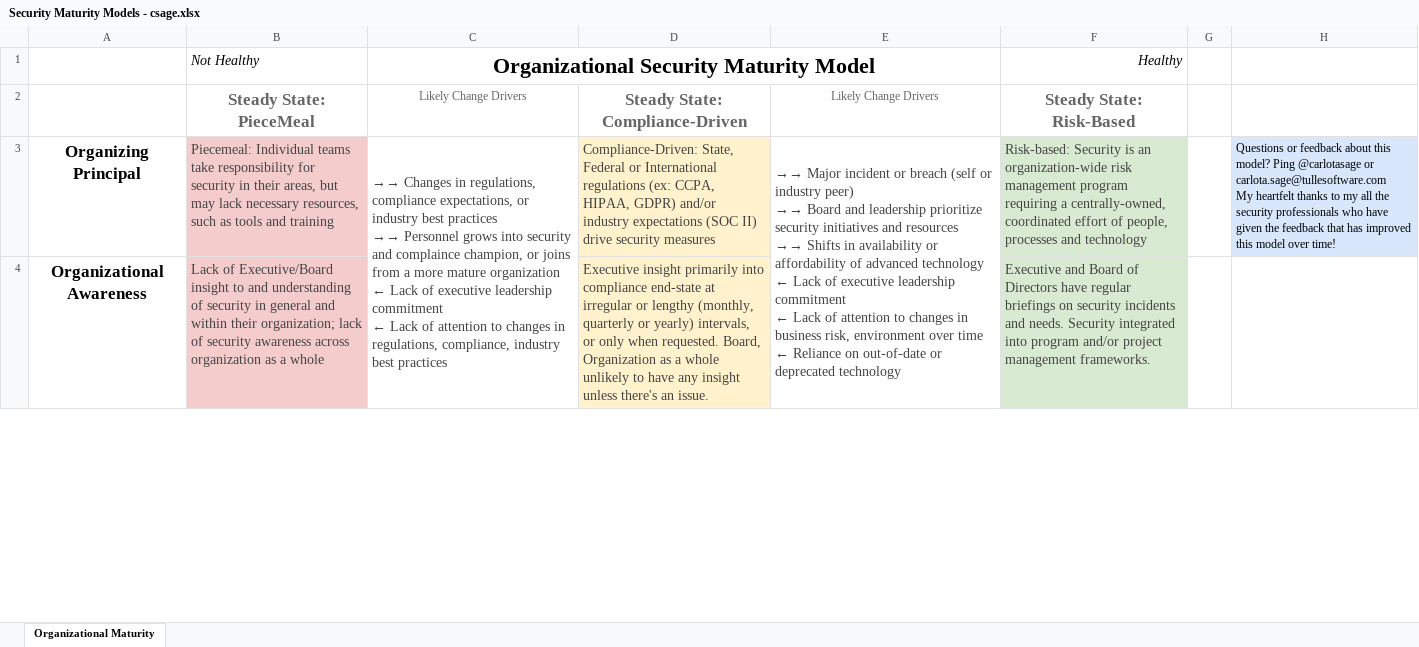
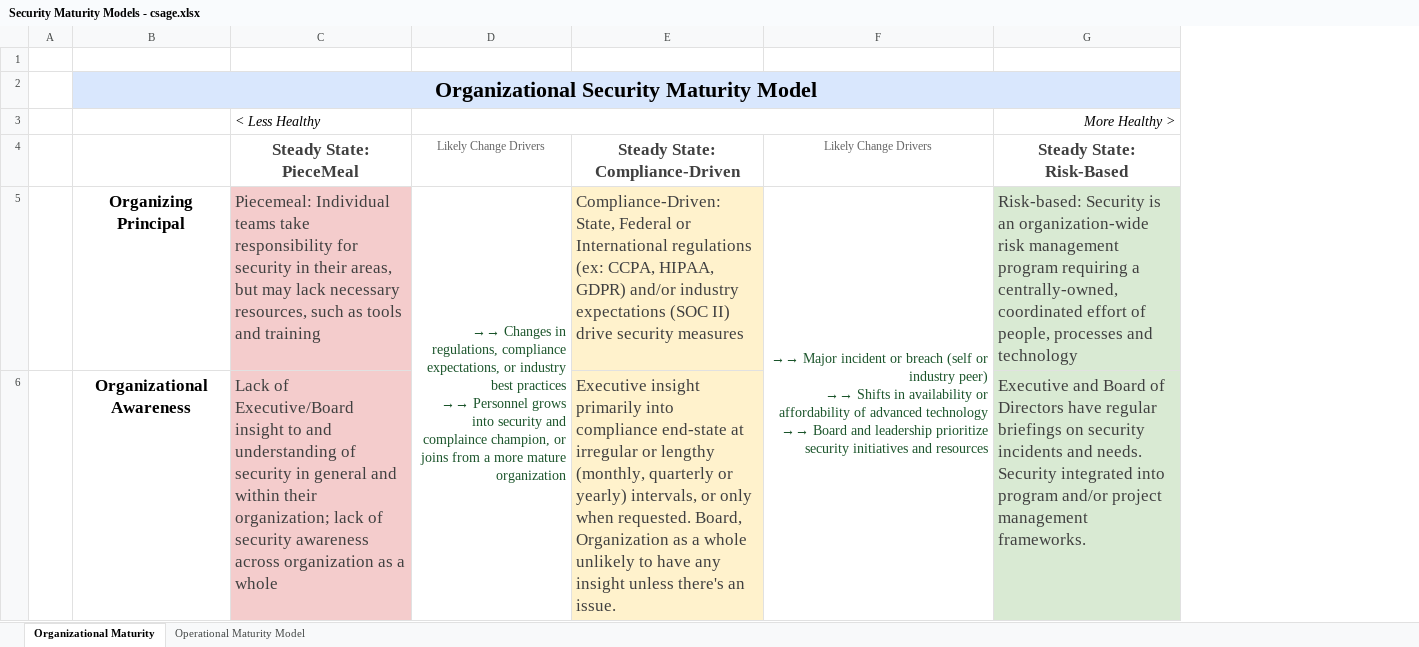
Before and after one commit to carlota/showmethemoney, an Excel workbook: Security Maturity Models - csage.xlsx, sheet Organizational Maturity, drawn as a sheet; only a part is shown; values as stored, in another font and other column widths than the file's, no borders; removed rows and columns are numbered as before the commit, all else as after; ↵ is a line break in a cell; the diff covers the shown part only; the diff names each change by its address in the sheet, - before the commit and + after, or states it on an @@ line.

Commit message:
Update 10 Oct 2020
Added Operational Maturity Model on 2nd tab

```diff
--- a/Security Maturity Models - csage.xlsx (sheet Organizational Maturity)
+++ b/Security Maturity Models - csage.xlsx (sheet Organizational Maturity)
+sheet tab: Operational Maturity Model
+column A, empty
-column C (Likely Change Drivers), row 1: Organizational Security Maturity Model; row 3: →→ Changes in regulations, compliance expectations, or industry best practices ↵ →→ Personnel grows into security and complaince champion, or joins from a more mature organization ↵ ← Lack of executive leadership commitment ↵ ← Lack of attention to changes in regulations, compliance, industry best practices
+column D (Likely Change Drivers), row 5: →→ Changes in regulations, compliance expectations, or industry best practices ↵ →→ Personnel grows into security and complaince champion, or joins from a more mature organization
-column G, empty
-column H, row 3: Questions or feedback about this model? Ping @carlotasage or carlota.sage@tullesoftware.com ↵ My heartfelt thanks to my all the security professionals who have given the feedback that has improved this model over time!
-row 1:  | Not Healthy | Organizational Security Maturity Model |  |  | Healthy
+row 1: (empty)
+row 2:  | Organizational Security Maturity Model
+row 3:  |  | < Less Healthy |  |  |  | More Healthy >
-C4 text colour: #666666
+C4 text colour: #404040
-E4 text colour: #666666
+E4 text colour: #404040
-G4 text colour: #666666
+G4 text colour: #404040
@@ C5:C6 text size: larger @@
@@ E5:E6 text size: larger @@
-F5 (Likely Change Drivers): …peer) ↵ →→ Board and leadership prioritize security initiatives and resources ↵ →→ Shifts in availability or affordability of advanced technology ↵ ← Lack of executive leadership commitment ↵ ← Lack of attention to changes in business risk, environment over time ↵ ← Reliance on out-of-date or deprecated technology
+F5 (Likely Change Drivers): …peer) ↵ →→ Shifts in availability or affordability of advanced technology ↵ →→ Board and leadership prioritize security initiatives and resources
@@ F5 text colour: #434343 → #1A542A, alignment: left → right @@
-E3:E7 merged
+F5:F7 merged
@@ G5:G6 text size: larger @@
```
Also changed, not shown: 1 added row, 1 edited cell, cell formats and merged cells elsewhere in this sheet.
